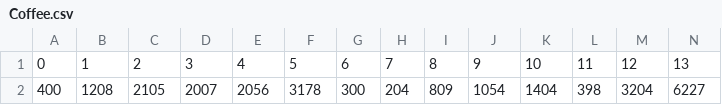
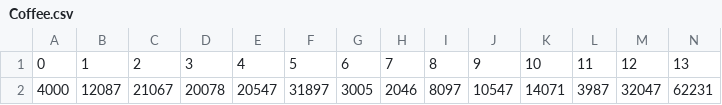
Before and after one commit to wvagen/SMU_TradeGame, a CSV file: Assets/MyStocks/Level1/Coffee.csv, drawn as a sheet; only a part is shown; removed rows and columns are numbered as before the commit, all else as after; rows hold the shown columns only; the diff names each change by its address in the sheet, - before the commit and + after, or states it on an @@ line.

```diff
--- a/Assets/MyStocks/Level1/Coffee.csv
+++ b/Assets/MyStocks/Level1/Coffee.csv
-row 2: 400 | 1208 | 2105 | 2007 | 2056 | 3178 | 300 | 204 | 809 | 1054 | 1404 | 398 | 3204 | 6227
+row 2: 4000 | 12087 | 21067 | 20078 | 20547 | 31897 | 3005 | 2046 | 8097 | 10547 | 14071 | 3987 | 32047 | 62231
```
Also changed, not shown: Assets/MyStocks/Level1/Crude_Oil.csv.
